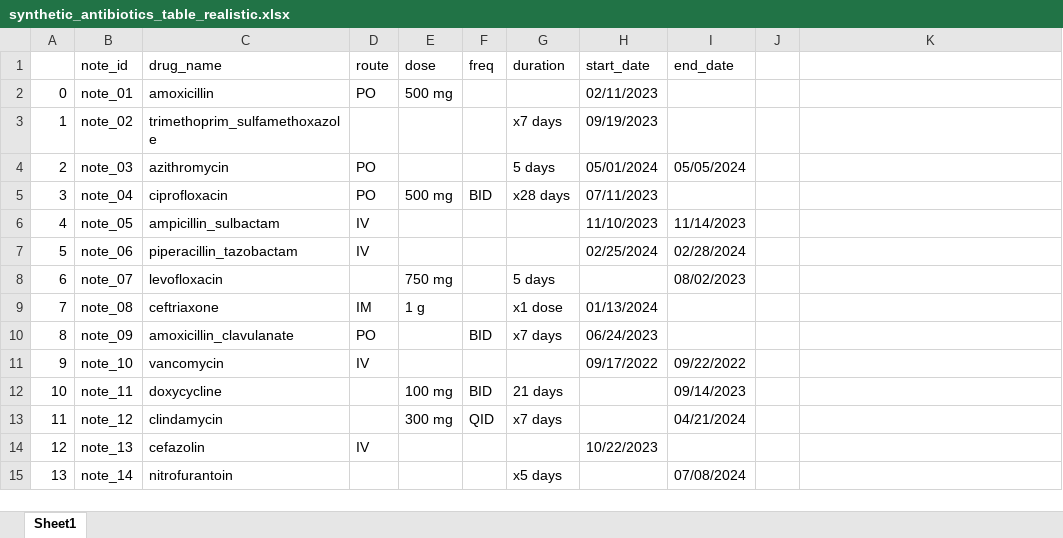
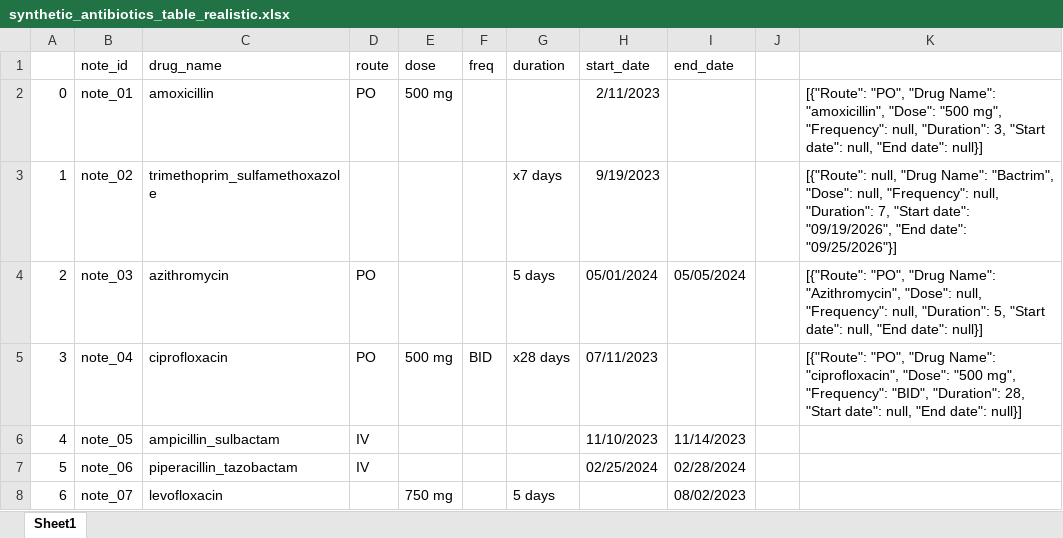
Before and after one commit to tpaklab/llacie, an Excel workbook: examples/antibiotics/synthetic_antibiotics_table_realistic.xlsx, sheet Sheet1, drawn as a sheet; only a part is shown; the shorter side is filled out with more unchanged rows; values as stored, in another font and other column widths than the file's, no borders; the diff names each change by its address in the sheet, - before the commit and + after, or states it on an @@ line.

```diff
--- a/examples/antibiotics/synthetic_antibiotics_table_realistic.xlsx (sheet Sheet1)
+++ b/examples/antibiotics/synthetic_antibiotics_table_realistic.xlsx (sheet Sheet1)
-H2 (start_date): 02/11/2023
+H2 (start_date): 2/11/2023
-K2: (empty)
+K2: [{"Route": "PO", "Drug Name": "amoxicillin", "Dose": "500 mg", "Frequency": null, "Duration": 3, "Start date": null, "End date": null}]
-H3 (start_date): 09/19/2023
+H3 (start_date): 9/19/2023
-K3: (empty)
+K3: [{"Route": null, "Drug Name": "Bactrim", "Dose": null, "Frequency": null, "Duration": 7, "Start date": "09/19/2026", "End date": "09/25/2026"}]
-K4: (empty)
+K4: [{"Route": "PO", "Drug Name": "Azithromycin", "Dose": null, "Frequency": null, "Duration": 5, "Start date": null, "End date": null}]
-K5: (empty)
+K5: [{"Route": "PO", "Drug Name": "ciprofloxacin", "Dose": "500 mg", "Frequency": "BID", "Duration": 28, "Start date": null, "End date": null}]
```
Also changed, not shown: 3 other files.
